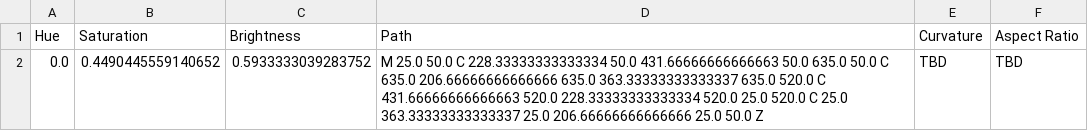
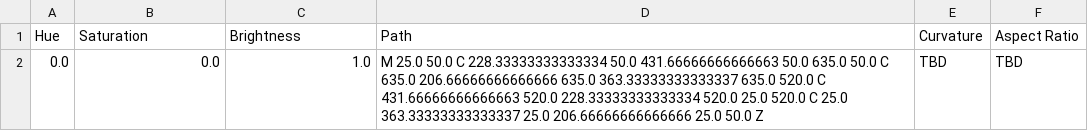
Before and after one commit to TheCPMills/Sight-To-Sound, a CSV file: assets/data/responseM2I.csv, drawn as a sheet.

```diff
--- a/assets/data/responseM2I.csv
+++ b/assets/data/responseM2I.csv
@@ -1,2 +1,2 @@
 Hue,Saturation,Brightness,Path,Curvature,Aspect Ratio
-0.0,0.4490445559140652,0.5933333039283752,M 25.0 50.0 C 228.33333333333334 50.0 431.66666666666663 50.0 635.0 50.0 C 635.0 206.66666666666666 635.0 363.33333333333337 635.0 520.0 C 431.66666666666663 520.0 228.33333333333334 520.0 25.0 520.0 C 25.0 363.33333333333337 25.0 206.66666666666666 25.0 50.0 Z,TBD,TBD
+0.0,0.0,1.0,M 25.0 50.0 C 228.33333333333334 50.0 431.66666666666663 50.0 635.0 50.0 C 635.0 206.66666666666666 635.0 363.33333333333337 635.0 520.0 C 431.66666666666663 520.0 228.33333333333334 520.0 25.0 520.0 C 25.0 363.33333333333337 25.0 206.66666666666666 25.0 50.0 Z,TBD,TBD
```
Also changed, not shown: 22 other files.
